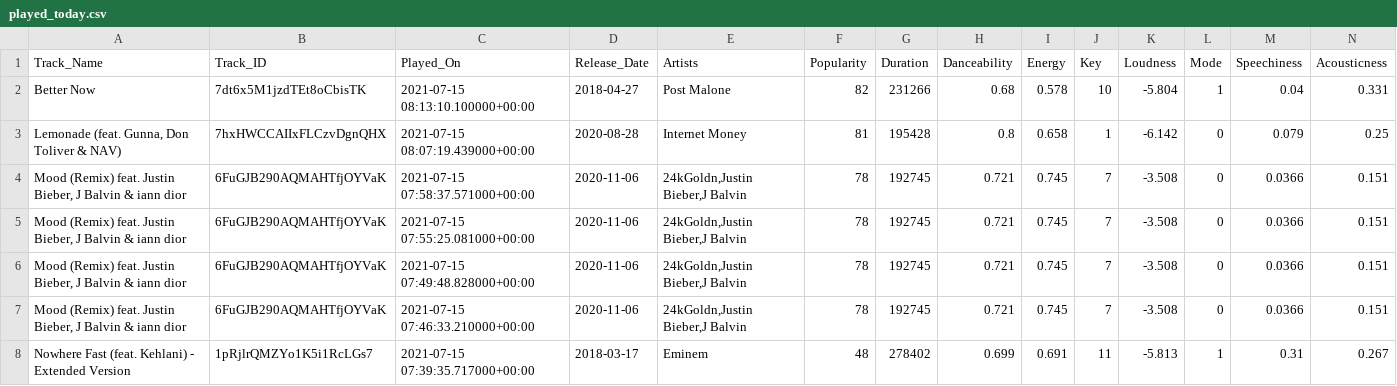
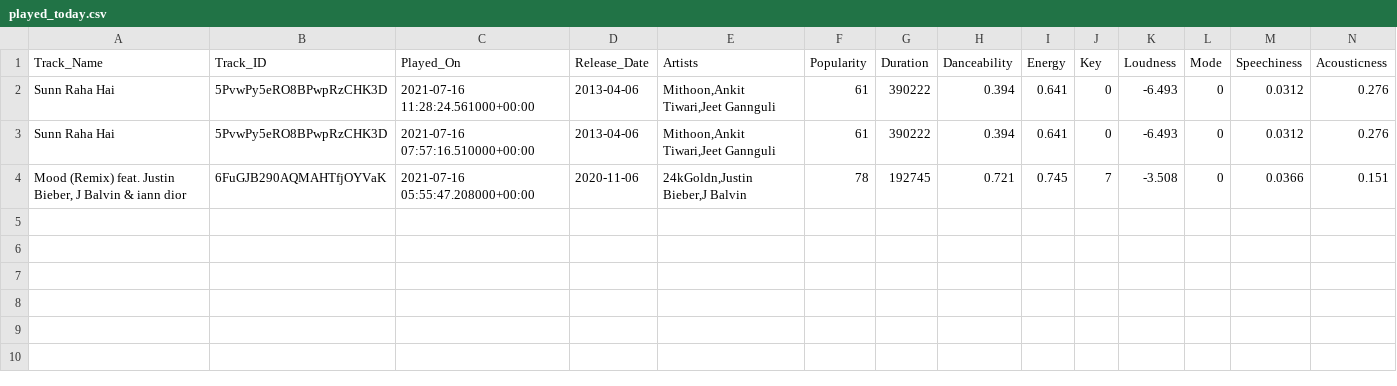
Before and after one commit to Pratik-Sanghavi/Spotify-Analyser, a CSV file: Data/played_today.csv, drawn as a sheet; only a part is shown; removed rows and columns are numbered as before the commit, all else as after; rows hold the shown columns only; the diff names each change by its address in the sheet, - before the commit and + after, or states it on an @@ line.

```diff
--- a/Data/played_today.csv
+++ b/Data/played_today.csv
-row 2: Better Now | 7dt6x5M1jzdTEt8oCbisTK | 2021-07-15 08:13:10.100000+00:00 | 2018-04-27 | Post Malone | 82 | 231266 | 0.68 | 0.578 | 10 | -5.804 | 1 | 0.04 | 0.331
-row 3: Lemonade (feat. Gunna, Don Toliver & NAV) | 7hxHWCCAIIxFLCzvDgnQHX | 2021-07-15 08:07:19.439000+00:00 | 2020-08-28 | Internet Money | 81 | 195428 | 0.8 | 0.658 | 1 | -6.142 | 0 | 0.079 | 0.25
-row 4: Mood (Remix) feat. Justin Bieber, J Balvin & iann dior | 6FuGJB290AQMAHTfjOYVaK | 2021-07-15 07:58:37.571000+00:00 | 2020-11-06 | 24kGoldn,Justin Bieber,J Balvin | 78 | 192745 | 0.721 | 0.745 | 7 | -3.508 | 0 | 0.0366 | 0.151
+row 2: Sunn Raha Hai | 5PvwPy5eRO8BPwpRzCHK3D | 2021-07-16 11:28:24.561000+00:00 | 2013-04-06 | Mithoon,Ankit Tiwari,Jeet Gannguli | 61 | 390222 | 0.394 | 0.641 | 0 | -6.493 | 0 | 0.0312 | 0.276
+row 3: Sunn Raha Hai | 5PvwPy5eRO8BPwpRzCHK3D | 2021-07-16 07:57:16.510000+00:00 | 2013-04-06 | Mithoon,Ankit Tiwari,Jeet Gannguli | 61 | 390222 | 0.394 | 0.641 | 0 | -6.493 | 0 | 0.0312 | 0.276
-C4 (Played_On): 2021-07-15 07:55:25.081000+00:00
+C4 (Played_On): 2021-07-16 05:55:47.208000+00:00
-row 6: Mood (Remix) feat. Justin Bieber, J Balvin & iann dior | 6FuGJB290AQMAHTfjOYVaK | 2021-07-15 07:49:48.828000+00:00 | 2020-11-06 | 24kGoldn,Justin Bieber,J Balvin | 78 | 192745 | 0.721 | 0.745 | 7 | -3.508 | 0 | 0.0366 | 0.151
-row 7: Mood (Remix) feat. Justin Bieber, J Balvin & iann dior | 6FuGJB290AQMAHTfjOYVaK | 2021-07-15 07:46:33.210000+00:00 | 2020-11-06 | 24kGoldn,Justin Bieber,J Balvin | 78 | 192745 | 0.721 | 0.745 | 7 | -3.508 | 0 | 0.0366 | 0.151
-row 8: Nowhere Fast (feat. Kehlani) - Extended Version | 1pRjlrQMZYo1K5i1RcLGs7 | 2021-07-15 07:39:35.717000+00:00 | 2018-03-17 | Eminem | 48 | 278402 | 0.699 | 0.691 | 11 | -5.813 | 1 | 0.31 | 0.267
```
Also changed, not shown: Data/liked_songs.csv, 9 other files.
